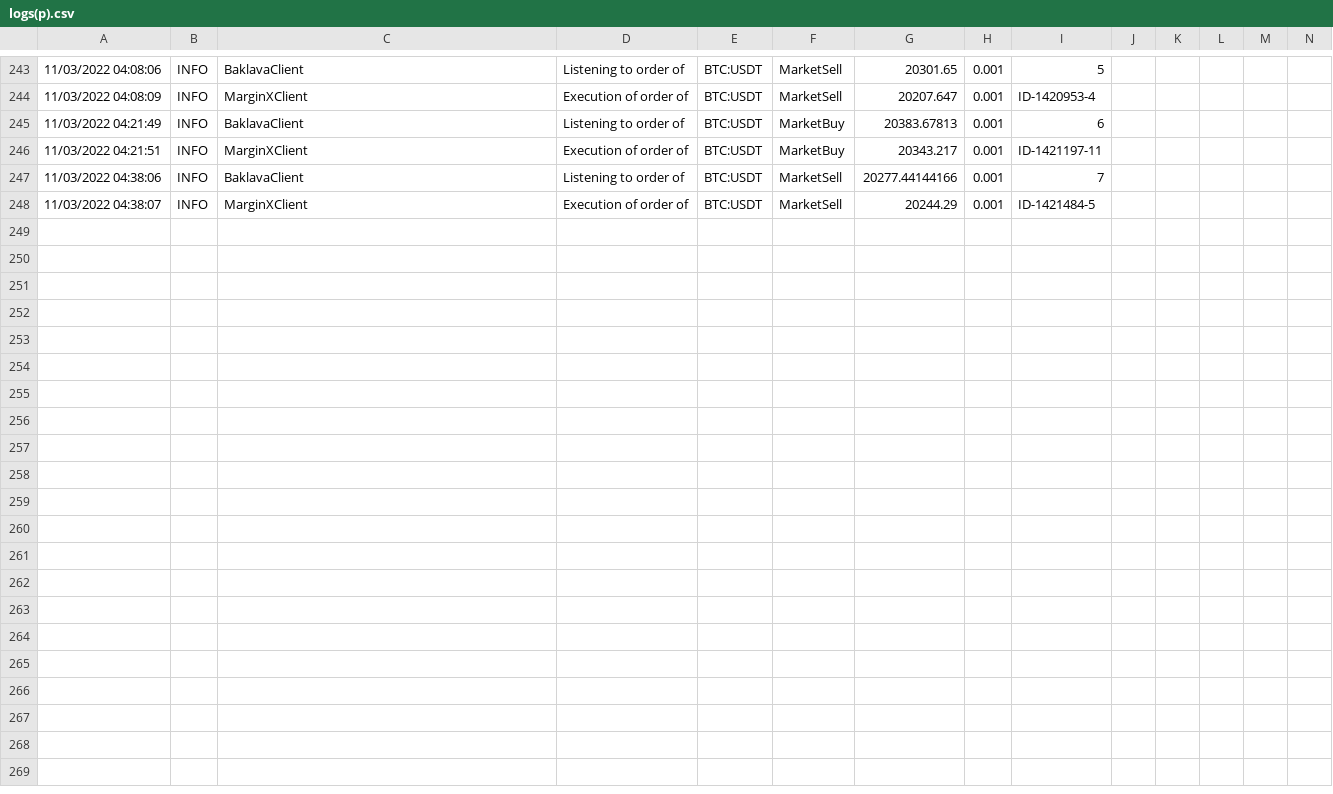
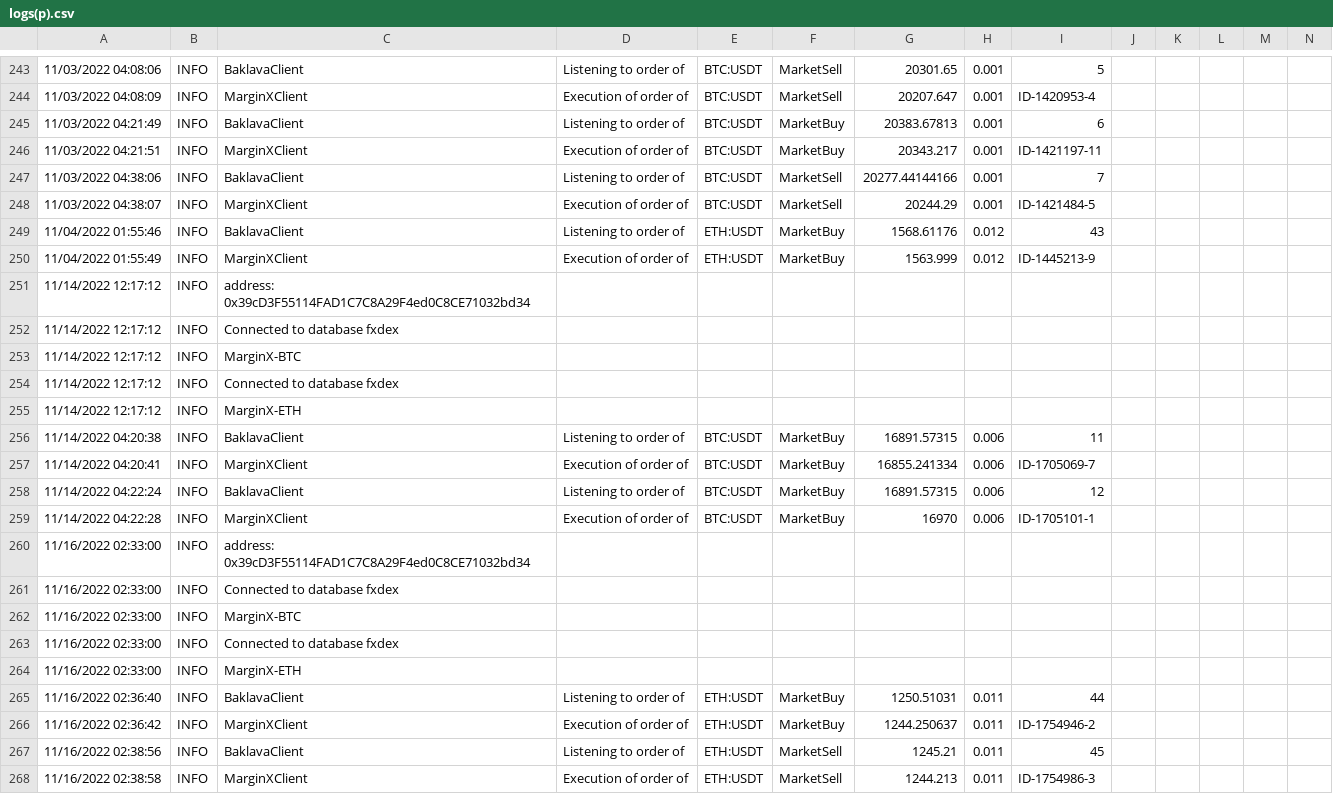
Before and after one commit to RichardNgKongYeow/Baklava, a CSV file: logs(p).csv, drawn as a sheet; only a part is shown, gaps mark what is left out; rows hold the shown columns only; the diff names each change by its address in the sheet, - before the commit and + after, or states it on an @@ line.

```diff
--- a/logs(p).csv
+++ b/logs(p).csv
+row 249: 11/04/2022 01:55:46 | INFO | BaklavaClient | Listening to order of | ETH:USDT | MarketBuy | 1568.61176 | 0.012 | 43
+row 250: 11/04/2022 01:55:49 | INFO | MarginXClient | Execution of order of | ETH:USDT | MarketBuy | 1563.999 | 0.012 | ID-1445213-9
+row 251: 11/14/2022 12:17:12 | INFO | address: 0x39cD3F55114FAD1C7C8A29F4ed0C8CE71032bd34
+row 252: 11/14/2022 12:17:12 | INFO | Connected to database fxdex
+row 253: 11/14/2022 12:17:12 | INFO | MarginX-BTC
+row 254: 11/14/2022 12:17:12 | INFO | Connected to database fxdex
+row 255: 11/14/2022 12:17:12 | INFO | MarginX-ETH
+row 256: 11/14/2022 04:20:38 | INFO | BaklavaClient | Listening to order of | BTC:USDT | MarketBuy | 16891.57315 | 0.006 | 11
+row 257: 11/14/2022 04:20:41 | INFO | MarginXClient | Execution of order of | BTC:USDT | MarketBuy | 16855.241334 | 0.006 | ID-1705069-7
+row 258: 11/14/2022 04:22:24 | INFO | BaklavaClient | Listening to order of | BTC:USDT | MarketBuy | 16891.57315 | 0.006 | 12
+row 259: 11/14/2022 04:22:28 | INFO | MarginXClient | Execution of order of | BTC:USDT | MarketBuy | 16970 | 0.006 | ID-1705101-1
+row 260: 11/16/2022 02:33:00 | INFO | address: 0x39cD3F55114FAD1C7C8A29F4ed0C8CE71032bd34
+row 261: 11/16/2022 02:33:00 | INFO | Connected to database fxdex
+row 262: 11/16/2022 02:33:00 | INFO | MarginX-BTC
+row 263: 11/16/2022 02:33:00 | INFO | Connected to database fxdex
+row 264: 11/16/2022 02:33:00 | INFO | MarginX-ETH
+row 265: 11/16/2022 02:36:40 | INFO | BaklavaClient | Listening to order of | ETH:USDT | MarketBuy | 1250.51031 | 0.011 | 44
+row 266: 11/16/2022 02:36:42 | INFO | MarginXClient | Execution of order of | ETH:USDT | MarketBuy | 1244.250637 | 0.011 | ID-1754946-2
+row 267: 11/16/2022 02:38:56 | INFO | BaklavaClient | Listening to order of | ETH:USDT | MarketSell | 1245.21 | 0.011 | 45
+row 268: 11/16/2022 02:38:58 | INFO | MarginXClient | Execution of order of | ETH:USDT | MarketSell | 1244.213 | 0.011 | ID-1754986-3
```
Also changed, not shown: monitor(p).csv, 2 other files.
